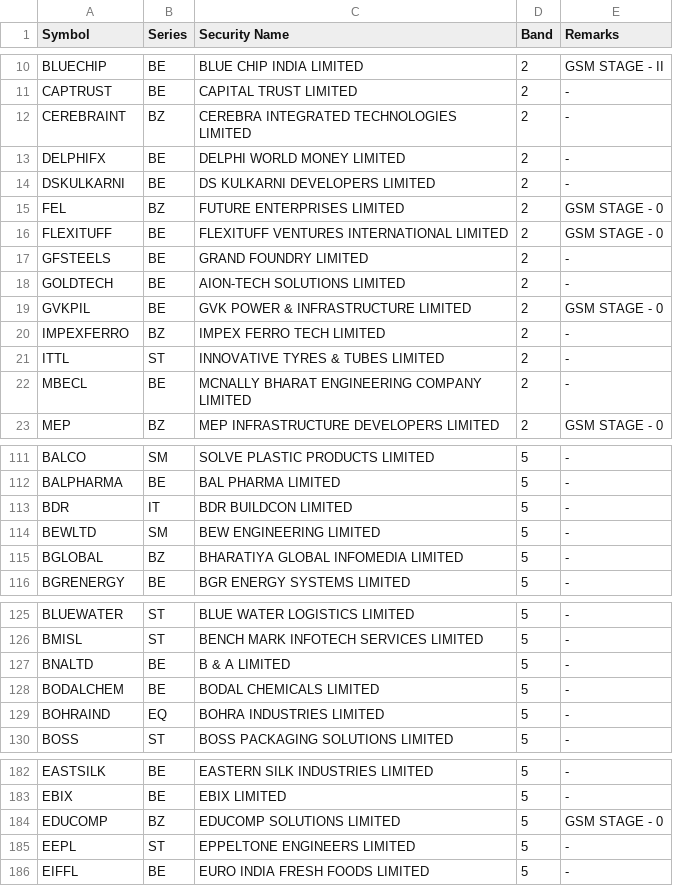
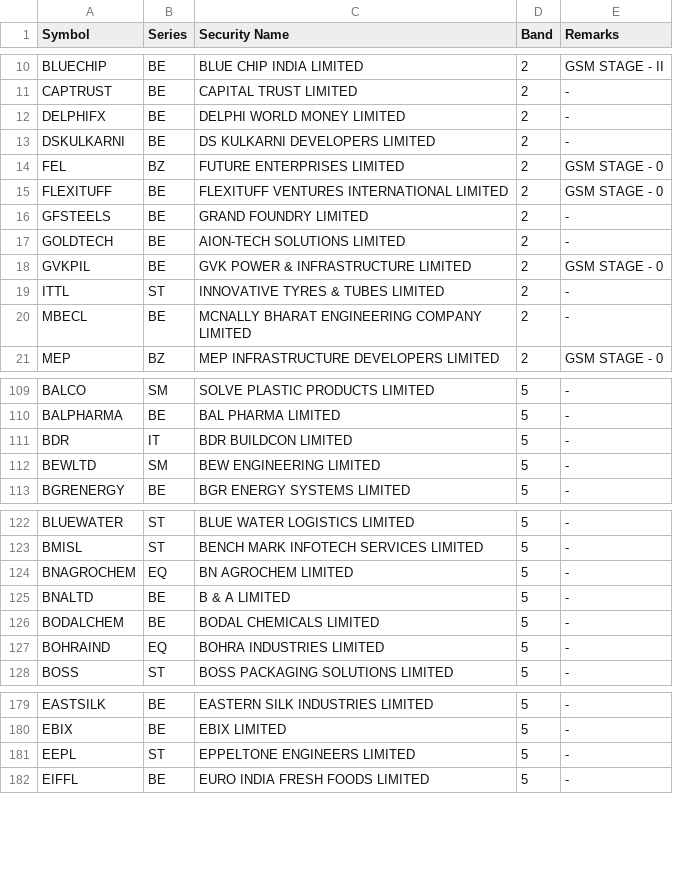
Before and after one commit to mehtaaman53/smart-money, a CSV file: data/bands.csv, drawn as a sheet; only a part is shown, gaps mark what is left out; the diff covers the shown part only.

```diff
--- a/data/bands.csv
+++ b/data/bands.csv
@@ -11,3 +11,2 @@ BLUECHIP,BE,BLUE CHIP INDIA LIMITED,2,GSM STAGE - II
 CAPTRUST,BE,CAPITAL TRUST LIMITED,2,-
-CEREBRAINT,BZ,CEREBRA INTEGRATED TECHNOLOGIES LIMITED,2,-
 DELPHIFX,BE,DELPHI WORLD MONEY LIMITED,2,-
@@ -19,3 +18,2 @@ GOLDTECH,BE,AION-TECH SOLUTIONS LIMITED,2,-
 GVKPIL,BE,GVK POWER & INFRASTRUCTURE LIMITED,2,GSM STAGE - 0
-IMPEXFERRO,BZ,IMPEX FERRO TECH LIMITED,2,-
 ITTL,ST,INNOVATIVE TYRES & TUBES LIMITED,2,-
@@ -114,3 +112,2 @@ BDR,IT,BDR BUILDCON LIMITED,5,-
 BEWLTD,SM,BEW ENGINEERING LIMITED,5,-
-BGLOBAL,BZ,BHARATIYA GLOBAL INFOMEDIA LIMITED,5,-
 BGRENERGY,BE,BGR ENERGY SYSTEMS LIMITED,5,-
@@ -126,2 +123,3 @@ BLUEWATER,ST,BLUE WATER LOGISTICS LIMITED,5,-
 BMISL,ST,BENCH MARK INFOTECH SERVICES LIMITED,5,-
+BNAGROCHEM,EQ,BN AGROCHEM LIMITED,5,-
 BNALTD,BE,B & A LIMITED,5,-
@@ -183,3 +180,2 @@ EASTSILK,BE,EASTERN SILK INDUSTRIES LIMITED,5,-
 EBIX,BE,EBIX LIMITED,5,-
-EDUCOMP,BZ,EDUCOMP SOLUTIONS LIMITED,5,GSM STAGE - 0
 EEPL,ST,EPPELTONE ENGINEERS LIMITED,5,-
```
Also changed, not shown: 7 added rows and 19 removed rows elsewhere in this file, data/industry.csv, data/stages.csv, 7 other files.
